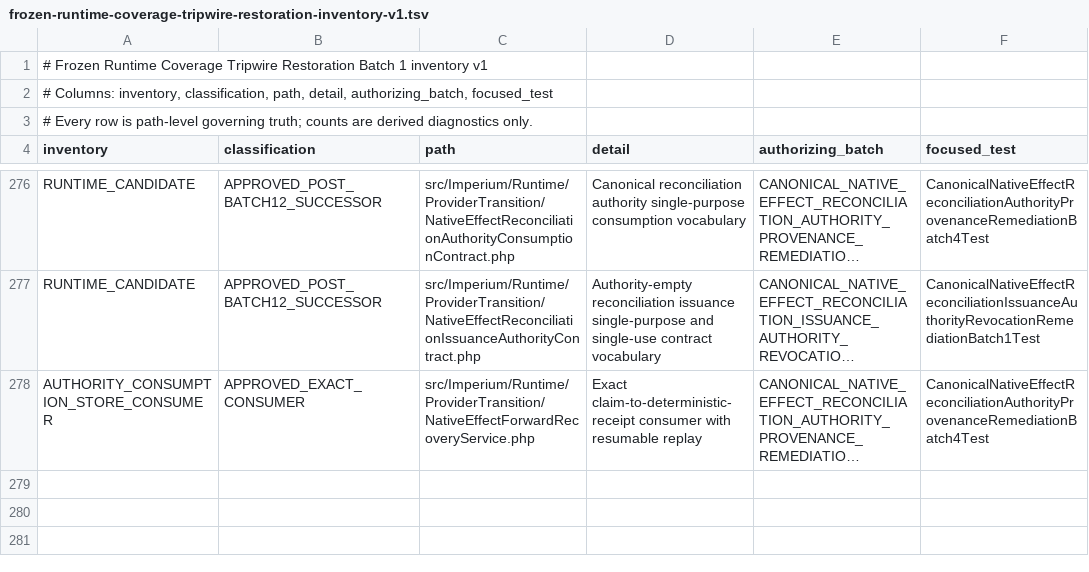
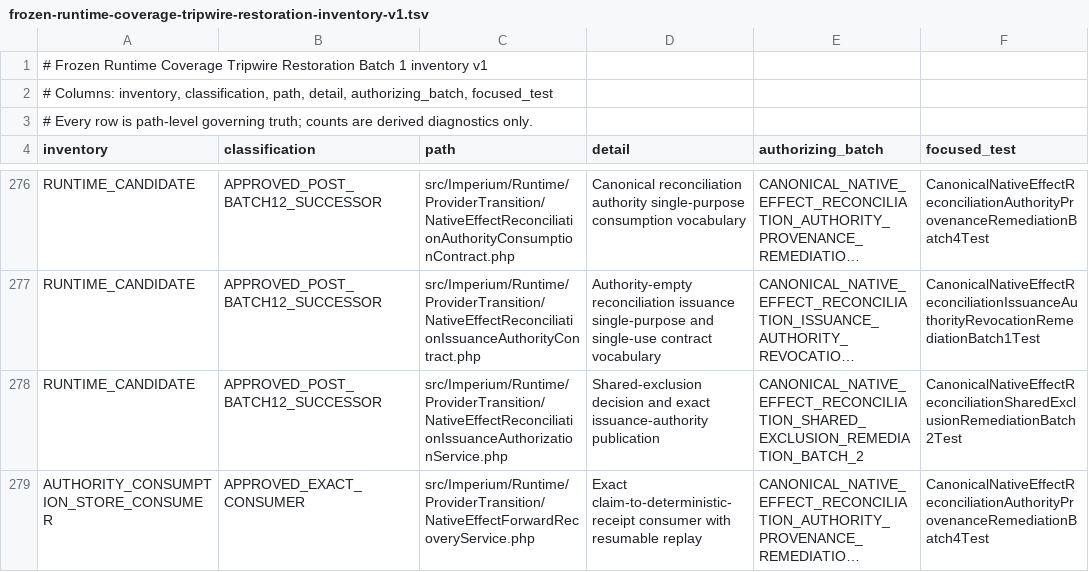
Before and after one commit to gatomontes/imperium-symfony, a TSV file: docs/frozen-runtime-coverage-tripwire-restoration-inventory-v1.tsv, drawn as a sheet; only a part is shown, gaps mark what is left out; long unchanged cells end in …; the diff names each change by its address in the sheet, - before the commit and + after, or states it on an @@ line.

Commit message:
BATCH_2_COMPLETE_RECONCILIATION_DECISION_PUBLICATION_SHARED_EXCLUSION_PROVED

```diff
--- a/docs/frozen-runtime-coverage-tripwire-restoration-inventory-v1.tsv
+++ b/docs/frozen-runtime-coverage-tripwire-restoration-inventory-v1.tsv
+row 278: RUNTIME_CANDIDATE | APPROVED_POST_BATCH12_SUCCESSOR | src/Imperium/Runtime/ProviderTransition/NativeEffectReconciliationIssuanceAuthorizationService.php | Shared-exclusion decision and exact issuance-authority publication | CANONICAL_NATIVE_EFFECT_RECONCILIATION_SHARED_EXCLUSION_REMEDIATION_BATCH_2 | CanonicalNativeEffectReconciliationSharedExclusionRemediationBatch2Test
```
Also changed, not shown: 6 other files.
